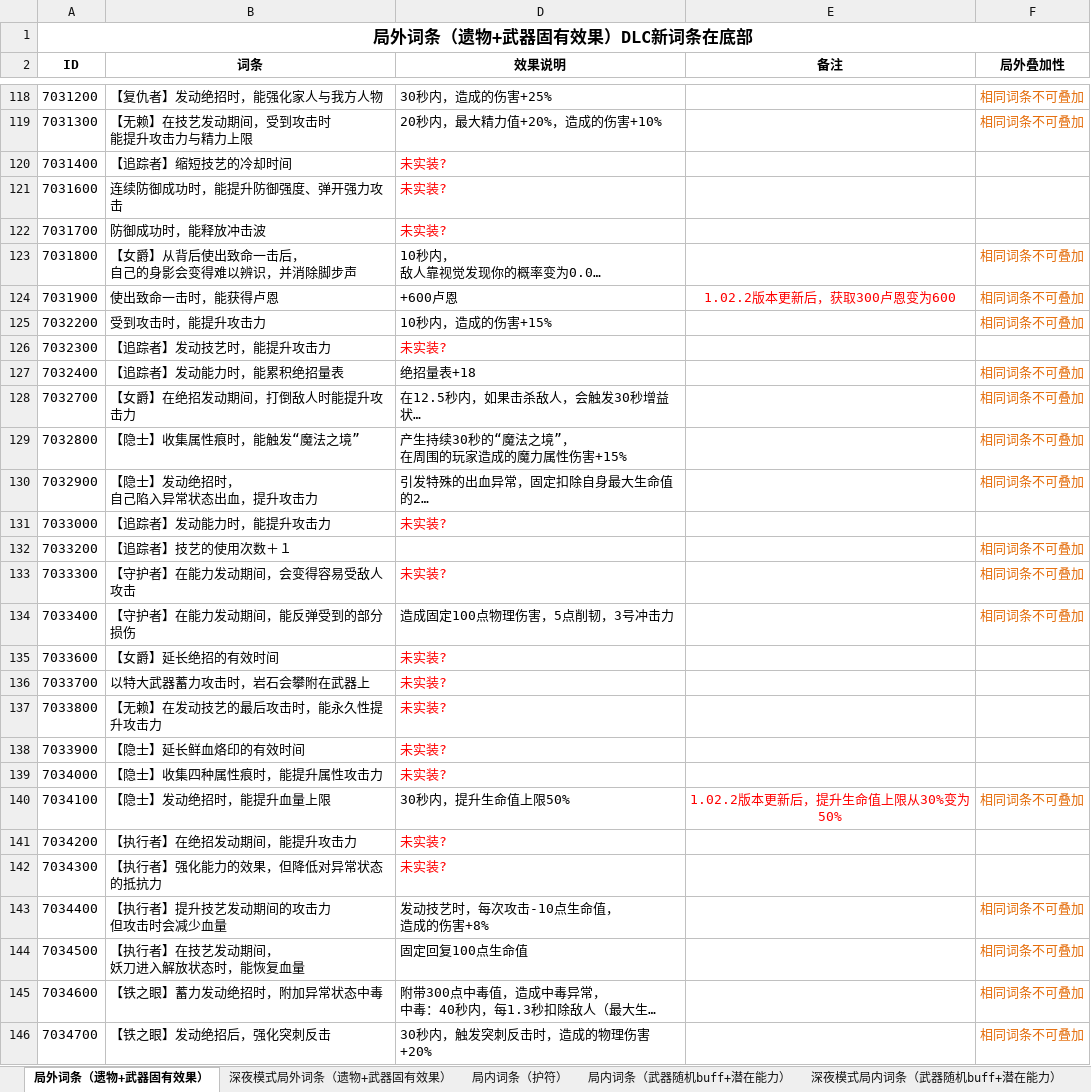
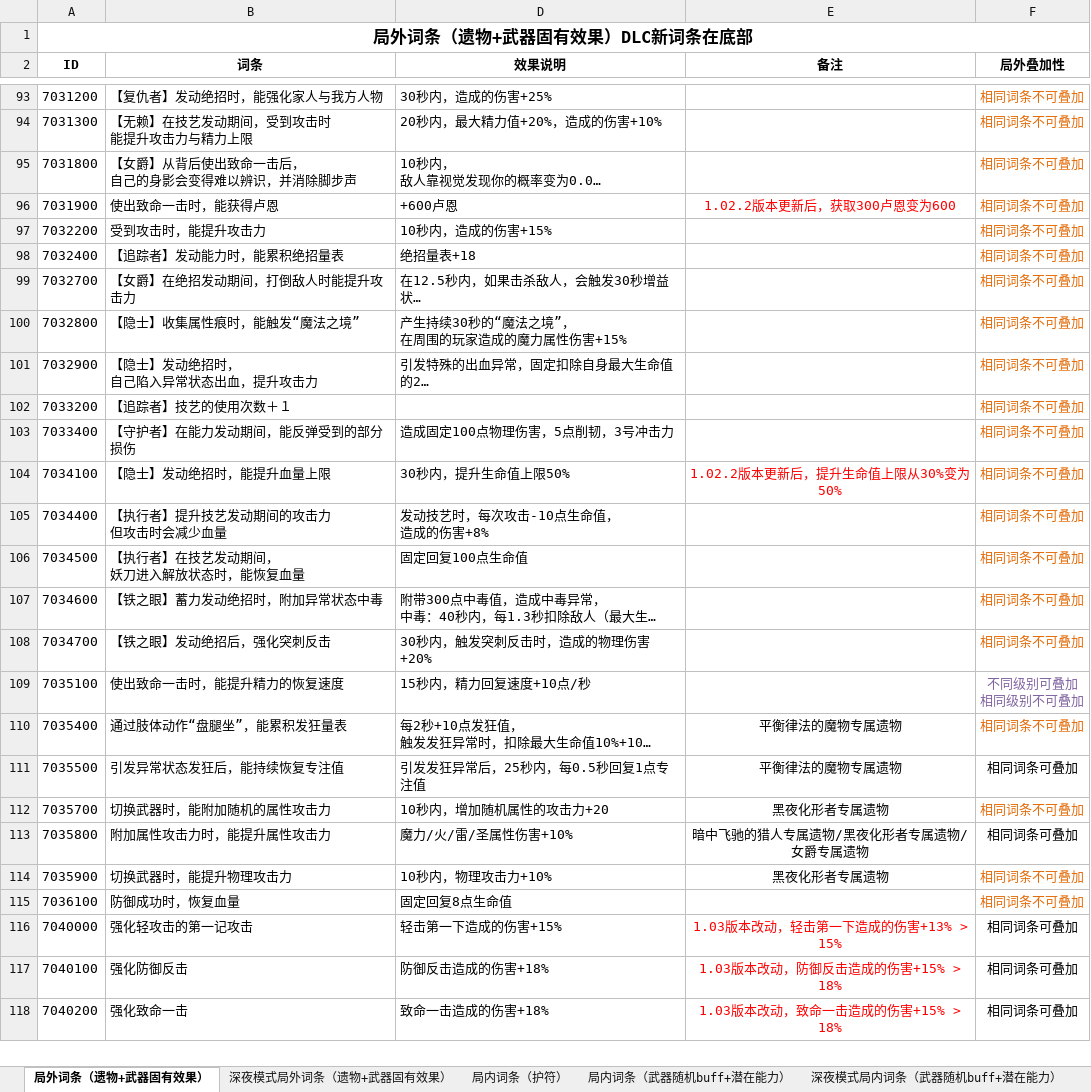
Before and after one commit to xxiixi/NightreignQuickRef, an Excel workbook: reference/raw_data/【艾尔登法环：黑夜君临】DLC全遗物、武器固有效果、护符、潜在能力、武器随机buff（适配游戏1.03.1）修正版v2.xlsx, sheet 局外词条（遗物+武器固有效果）, drawn as a sheet; only a part is shown, gaps mark what is left out; the shorter side is filled out with more unchanged rows; long unchanged cells end in …; values as stored, in another font and other column widths than the file's, no borders; the diff covers the shown part only; the diff names each change by its address in the sheet, - before the commit and + after, or states it on an @@ line.

Commit message:
移除了未实装词条

```diff
--- a/reference/raw_data/【艾尔登法环：黑夜君临】DLC全遗物、武器固有效果、护符、潜在能力、武器随机buff（适配游戏1.03.1）修正版v2.xlsx (sheet 局外词条（遗物+武器固有效果）)
+++ b/reference/raw_data/【艾尔登法环：黑夜君临】DLC全遗物、武器固有效果、护符、潜在能力、武器随机buff（适配游戏1.03.1）修正版v2.xlsx (sheet 局外词条（遗物+武器固有效果）)
-row 120: 7031400 | 【追踪者】缩短技艺的冷却时间 | 未实装?
-row 121: 7031600 | 连续防御成功时，能提升防御强度、弹开强力攻击 | 未实装?
-row 122: 7031700 | 防御成功时，能释放冲击波 | 未实装?
-row 126: 7032300 | 【追踪者】发动技艺时，能提升攻击力 | 未实装?
-row 131: 7033000 | 【追踪者】发动能力时，能提升攻击力 | 未实装?
-row 133: 7033300 | 【守护者】在能力发动期间，会变得容易受敌人攻击 | 未实装? |  | 相同词条不可叠加
-row 135: 7033600 | 【女爵】延长绝招的有效时间 | 未实装?
-row 136: 7033700 | 以特大武器蓄力攻击时，岩石会攀附在武器上 | 未实装?
-row 137: 7033800 | 【无赖】在发动技艺的最后攻击时，能永久性提升攻击力 | 未实装?
-row 138: 7033900 | 【隐士】延长鲜血烙印的有效时间 | 未实装?
-row 139: 7034000 | 【隐士】收集四种属性痕时，能提升属性攻击力 | 未实装?
-row 141: 7034200 | 【执行者】在绝招发动期间，能提升攻击力 | 未实装?
-row 142: 7034300 | 【执行者】强化能力的效果，但降低对异常状态的抵抗力 | 未实装?
```
Also changed, not shown: 49 removed rows elsewhere in this sheet.
